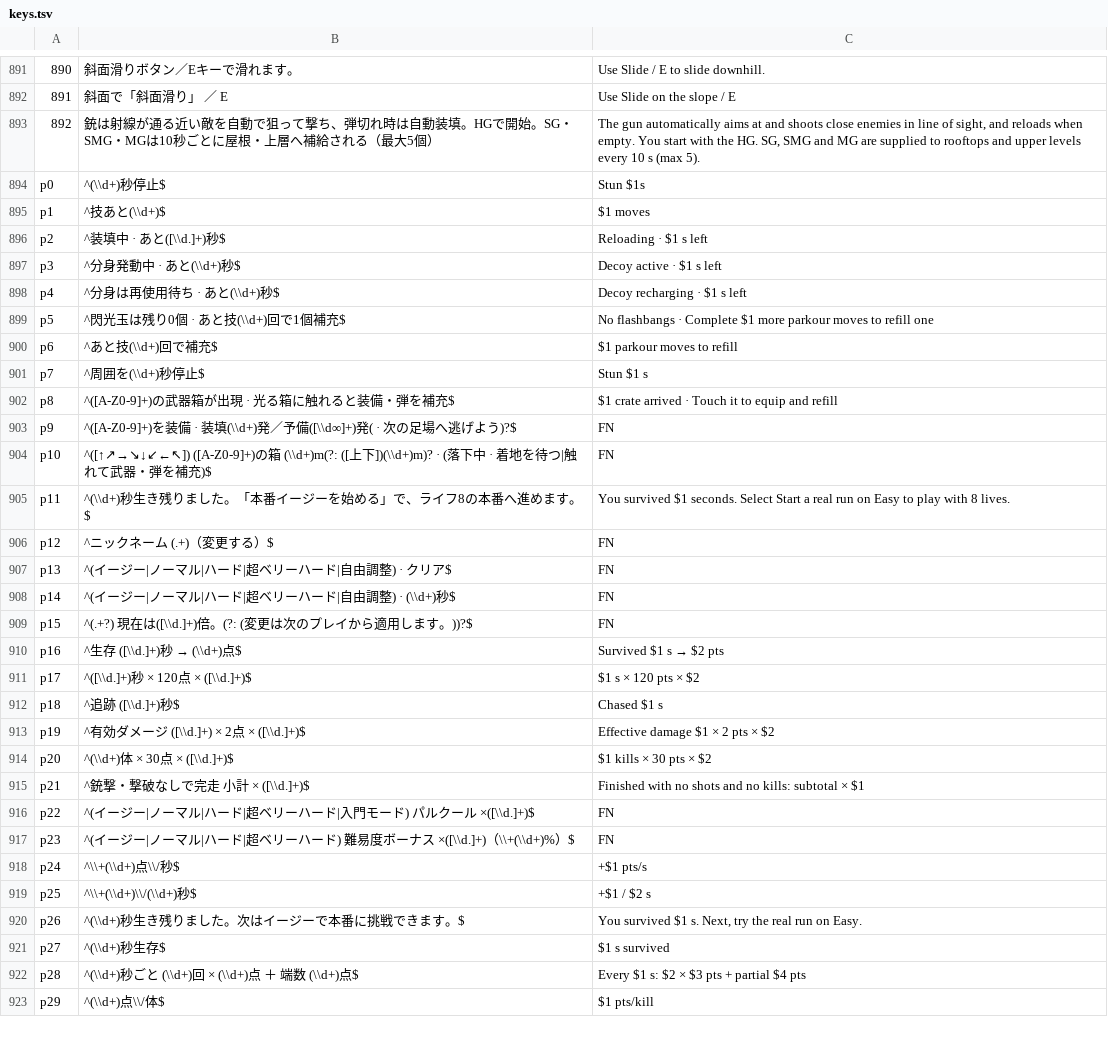
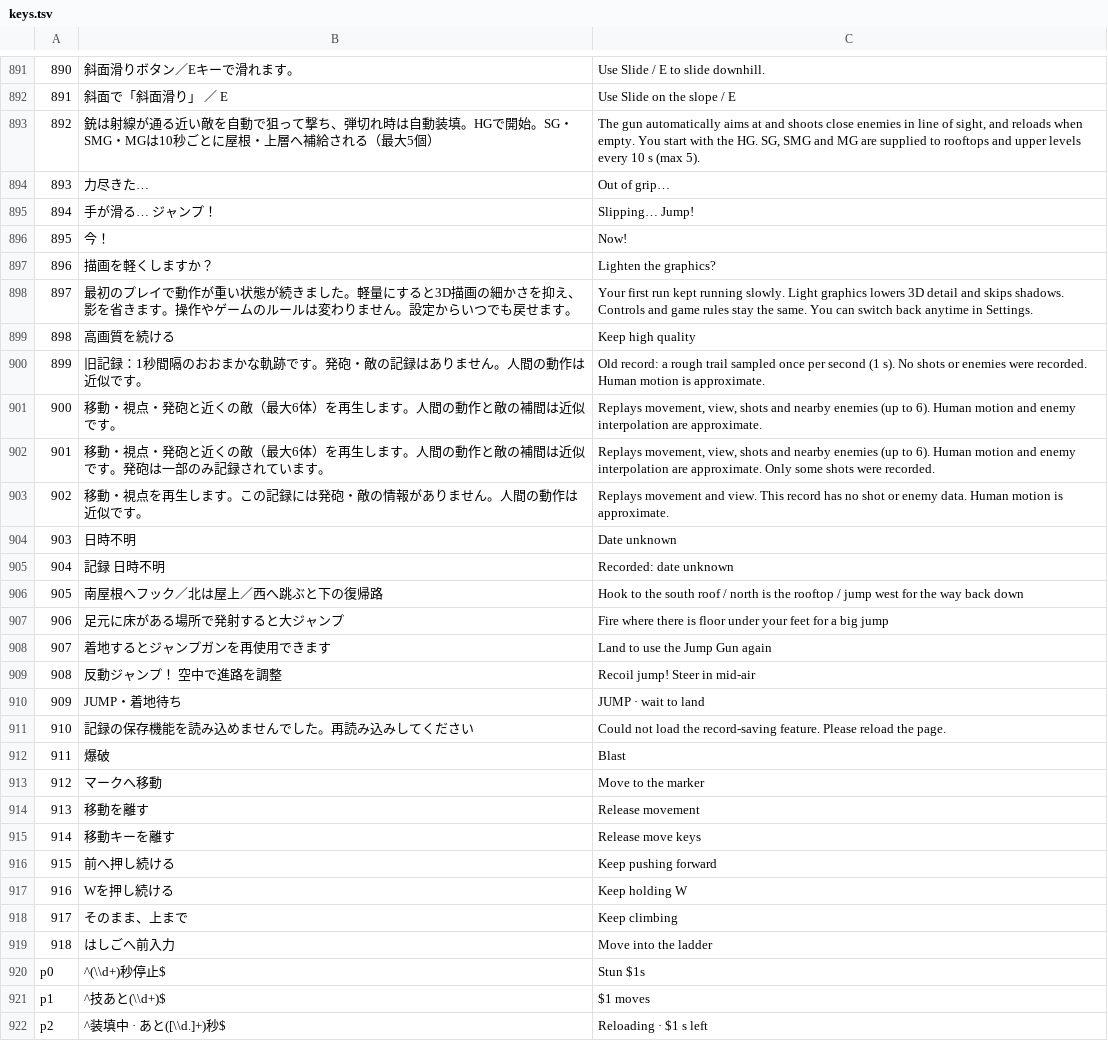
Before and after one commit to jirisuke0121/gunrun-sky-proto, a TSV file: tools/i18n/keys.tsv, drawn as a sheet; only a part is shown, gaps mark what is left out; the shorter side is filled out with more unchanged rows; the diff covers the shown part only.

```diff
--- a/tools/i18n/keys.tsv
+++ b/tools/i18n/keys.tsv
@@ -893,2 +893,28 @@
 892	銃は射線が通る近い敵を自動で狙って撃ち、弾切れ時は自動装填。HGで開始。SG・SMG・MGは10秒ごとに屋根・上層へ補給される（最大5個）	The gun automatically aims at and shoots close enemies in line of sight, and reloads when empty. You start with the HG. SG, SMG and MG are supplied to rooftops and upper levels every 10 s (max 5).
+893	力尽きた…	Out of grip…
+894	手が滑る… ジャンプ！	Slipping… Jump!
+895	今！	Now!
+896	描画を軽くしますか？	Lighten the graphics?
+897	最初のプレイで動作が重い状態が続きました。軽量にすると3D描画の細かさを抑え、影を省きます。操作やゲームのルールは変わりません。設定からいつでも戻せます。	Your first run kept running slowly. Light graphics lowers 3D detail and skips shadows. Controls and game rules stay the same. You can switch back anytime in Settings.
+898	高画質を続ける	Keep high quality
+899	旧記録：1秒間隔のおおまかな軌跡です。発砲・敵の記録はありません。人間の動作は近似です。	Old record: a rough trail sampled once per second (1 s). No shots or enemies were recorded. Human motion is approximate.
+900	移動・視点・発砲と近くの敵（最大6体）を再生します。人間の動作と敵の補間は近似です。	Replays movement, view, shots and nearby enemies (up to 6). Human motion and enemy interpolation are approximate.
+901	移動・視点・発砲と近くの敵（最大6体）を再生します。人間の動作と敵の補間は近似です。発砲は一部のみ記録されています。	Replays movement, view, shots and nearby enemies (up to 6). Human motion and enemy interpolation are approximate. Only some shots were recorded.
+902	移動・視点を再生します。この記録には発砲・敵の情報がありません。人間の動作は近似です。	Replays movement and view. This record has no shot or enemy data. Human motion is approximate.
+903	日時不明	Date unknown
+904	記録 日時不明	Recorded: date unknown
+905	南屋根へフック／北は屋上／西へ跳ぶと下の復帰路	Hook to the south roof / north is the rooftop / jump west for the way back down
+906	足元に床がある場所で発射すると大ジャンプ	Fire where there is floor under your feet for a big jump
+907	着地するとジャンプガンを再使用できます	Land to use the Jump Gun again
+908	反動ジャンプ！ 空中で進路を調整	Recoil jump! Steer in mid-air
+909	JUMP・着地待ち	JUMP · wait to land
+910	記録の保存機能を読み込めませんでした。再読み込みしてください	Could not load the record-saving feature. Please reload the page.
+911	爆破	Blast
+912	マークへ移動	Move to the marker
+913	移動を離す	Release movement
+914	移動キーを離す	Release move keys
+915	前へ押し続ける	Keep pushing forward
+916	Wを押し続ける	Keep holding W
+917	そのまま、上まで	Keep climbing
+918	はしごへ前入力	Move into the ladder
 p0	^(\\d+)秒停止$	Stun $1s
```
Also changed, not shown: 5 added rows elsewhere in this file, tools/i18n/extra-src.tsv, 21 other files.
